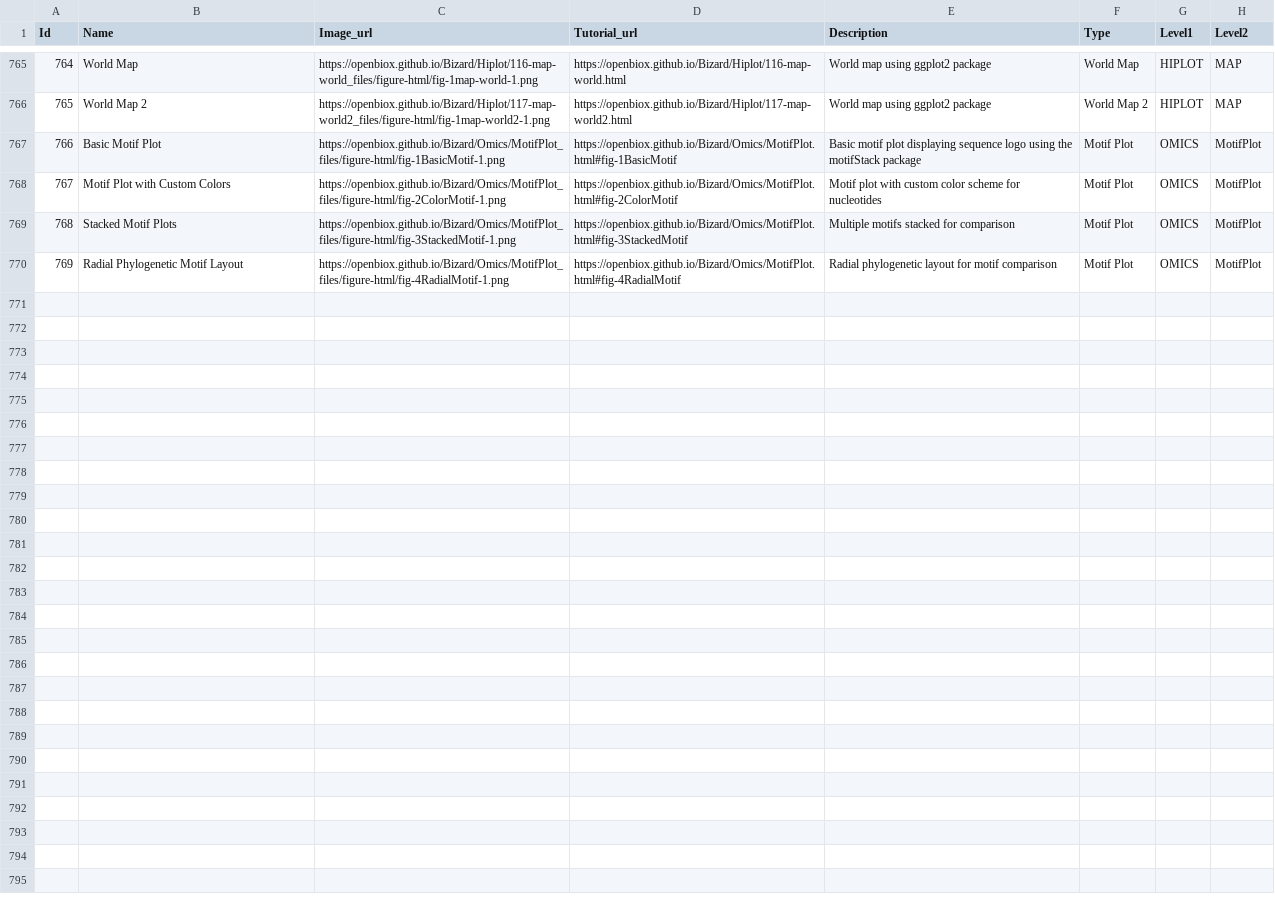
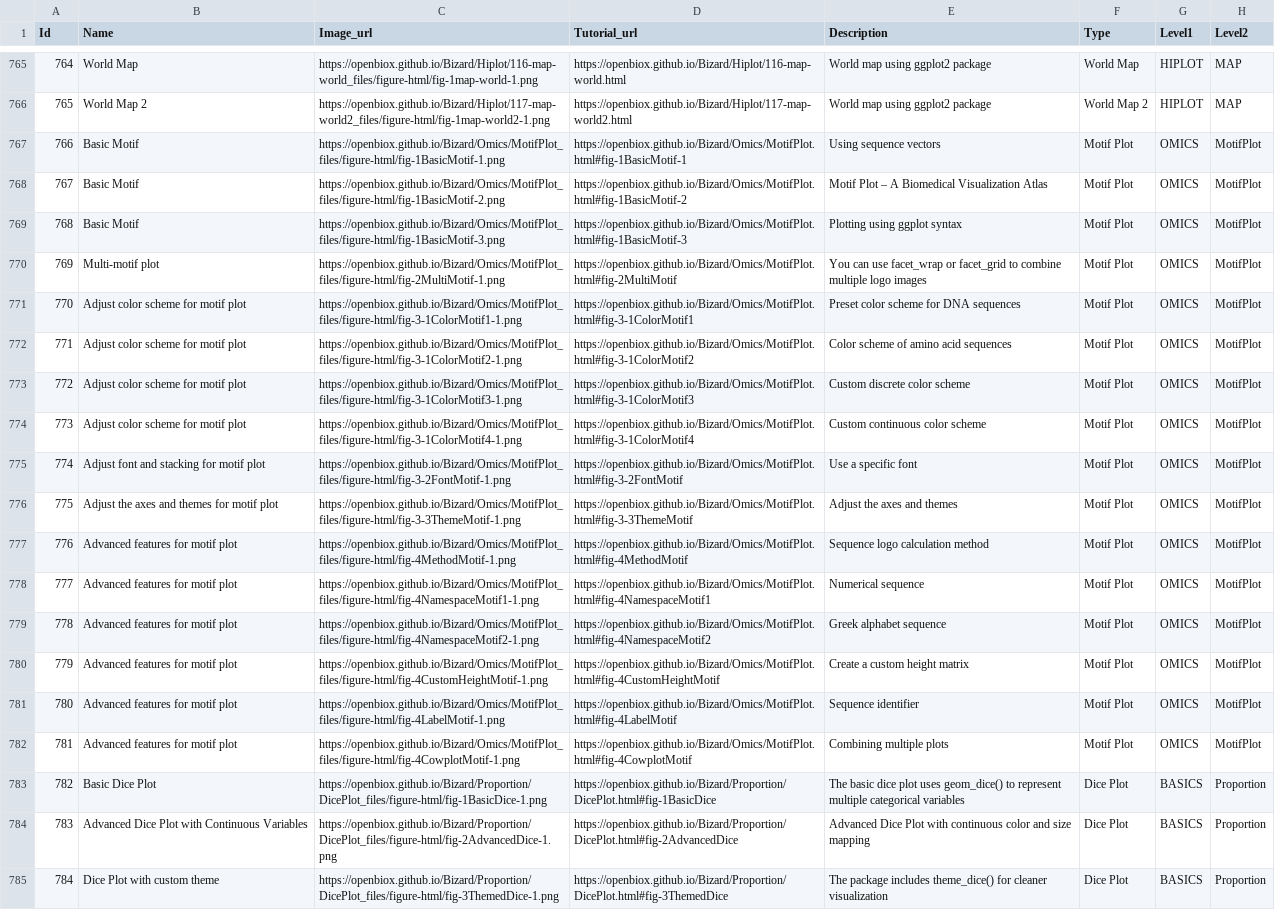
Before and after one commit to yanbin85/Bizard, a CSV file: files/gallery_data.csv, drawn as a sheet; only a part is shown, gaps mark what is left out; addresses are those after the commit; the diff covers the shown part only; the diff names each change by its address in the sheet, - before the commit and + after, or states it on an @@ line.

Commit message:
Add gallery

```diff
--- a/files/gallery_data.csv
+++ b/files/gallery_data.csv
-B767 (Name): Basic Motif Plot
+B767 (Name): Basic Motif
-D767 (Tutorial_url): https://openbiox.github.io/Bizard/Omics/MotifPlot.html#fig-1BasicMotif
+D767 (Tutorial_url): https://openbiox.github.io/Bizard/Omics/MotifPlot.html#fig-1BasicMotif-1
-E767 (Description): Basic motif plot displaying sequence logo using the motifStack package
+E767 (Description): Using sequence vectors
+row 768: 767 | Basic Motif | https://openbiox.github.io/Bizard/Omics/MotifPlot_files/figure-html/fig-1BasicMotif-2.png | https://openbiox.github.io/Bizard/Omics/MotifPlot.html#fig-1BasicMotif-2 | Motif Plot – A Biomedical Visualization Atlas | Motif Plot | OMICS | MotifPlot
+row 769: 768 | Basic Motif | https://openbiox.github.io/Bizard/Omics/MotifPlot_files/figure-html/fig-1BasicMotif-3.png | https://openbiox.github.io/Bizard/Omics/MotifPlot.html#fig-1BasicMotif-3 | Plotting using ggplot syntax | Motif Plot | OMICS | MotifPlot
+row 770: 769 | Multi-motif plot | https://openbiox.github.io/Bizard/Omics/MotifPlot_files/figure-html/fig-2MultiMotif-1.png | https://openbiox.github.io/Bizard/Omics/MotifPlot.html#fig-2MultiMotif | You can use facet_wrap or facet_grid to combine multiple logo images | Motif Plot | OMICS | MotifPlot
+row 771: 770 | Adjust color scheme for motif plot | https://openbiox.github.io/Bizard/Omics/MotifPlot_files/figure-html/fig-3-1ColorMotif1-1.png | https://openbiox.github.io/Bizard/Omics/MotifPlot.html#fig-3-1ColorMotif1 | Preset color scheme for DNA sequences | Motif Plot | OMICS | MotifPlot
@@ column A (Id) renumbered between rows 772 and 782 @@
-B772 (Name): Motif Plot with Custom Colors
+B772 (Name): Adjust color scheme for motif plot
-C772 (Image_url): https://openbiox.github.io/Bizard/Omics/MotifPlot_files/figure-html/fig-2ColorMotif-1.png
+C772 (Image_url): https://openbiox.github.io/Bizard/Omics/MotifPlot_files/figure-html/fig-3-1ColorMotif2-1.png
-D772 (Tutorial_url): https://openbiox.github.io/Bizard/Omics/MotifPlot.html#fig-2ColorMotif
+D772 (Tutorial_url): https://openbiox.github.io/Bizard/Omics/MotifPlot.html#fig-3-1ColorMotif2
-E772 (Description): Motif plot with custom color scheme for nucleotides
+E772 (Description): Color scheme of amino acid sequences
+row 773: 772 | Adjust color scheme for motif plot | https://openbiox.github.io/Bizard/Omics/MotifPlot_files/figure-html/fig-3-1ColorMotif3-1.png | https://openbiox.github.io/Bizard/Omics/MotifPlot.html#fig-3-1ColorMotif3 | Custom discrete color scheme | Motif Plot | OMICS | MotifPlot
+row 774: 773 | Adjust color scheme for motif plot | https://openbiox.github.io/Bizard/Omics/MotifPlot_files/figure-html/fig-3-1ColorMotif4-1.png | https://openbiox.github.io/Bizard/Omics/MotifPlot.html#fig-3-1ColorMotif4 | Custom continuous color scheme | Motif Plot | OMICS | MotifPlot
+row 775: 774 | Adjust font and stacking for motif plot | https://openbiox.github.io/Bizard/Omics/MotifPlot_files/figure-html/fig-3-2FontMotif-1.png | https://openbiox.github.io/Bizard/Omics/MotifPlot.html#fig-3-2FontMotif | Use a specific font | Motif Plot | OMICS | MotifPlot
+row 776: 775 | Adjust the axes and themes for motif plot | https://openbiox.github.io/Bizard/Omics/MotifPlot_files/figure-html/fig-3-3ThemeMotif-1.png | https://openbiox.github.io/Bizard/Omics/MotifPlot.html#fig-3-3ThemeMotif | Adjust the axes and themes | Motif Plot | OMICS | MotifPlot
-B777 (Name): Stacked Motif Plots
+B777 (Name): Advanced features for motif plot
-C777 (Image_url): https://openbiox.github.io/Bizard/Omics/MotifPlot_files/figure-html/fig-3StackedMotif-1.png
+C777 (Image_url): https://openbiox.github.io/Bizard/Omics/MotifPlot_files/figure-html/fig-4MethodMotif-1.png
-D777 (Tutorial_url): https://openbiox.github.io/Bizard/Omics/MotifPlot.html#fig-3StackedMotif
+D777 (Tutorial_url): https://openbiox.github.io/Bizard/Omics/MotifPlot.html#fig-4MethodMotif
-E777 (Description): Multiple motifs stacked for comparison
+E777 (Description): Sequence logo calculation method
+row 778: 777 | Advanced features for motif plot | https://openbiox.github.io/Bizard/Omics/MotifPlot_files/figure-html/fig-4NamespaceMotif1-1.png | https://openbiox.github.io/Bizard/Omics/MotifPlot.html#fig-4NamespaceMotif1 | Numerical sequence | Motif Plot | OMICS | MotifPlot
+row 779: 778 | Advanced features for motif plot | https://openbiox.github.io/Bizard/Omics/MotifPlot_files/figure-html/fig-4NamespaceMotif2-1.png | https://openbiox.github.io/Bizard/Omics/MotifPlot.html#fig-4NamespaceMotif2 | Greek alphabet sequence | Motif Plot | OMICS | MotifPlot
+row 780: 779 | Advanced features for motif plot | https://openbiox.github.io/Bizard/Omics/MotifPlot_files/figure-html/fig-4CustomHeightMotif-1.png | https://openbiox.github.io/Bizard/Omics/MotifPlot.html#fig-4CustomHeightMotif | Create a custom height matrix | Motif Plot | OMICS | MotifPlot
+row 781: 780 | Advanced features for motif plot | https://openbiox.github.io/Bizard/Omics/MotifPlot_files/figure-html/fig-4LabelMotif-1.png | https://openbiox.github.io/Bizard/Omics/MotifPlot.html#fig-4LabelMotif | Sequence identifier | Motif Plot | OMICS | MotifPlot
-B782 (Name): Radial Phylogenetic Motif Layout
+B782 (Name): Advanced features for motif plot
-C782 (Image_url): https://openbiox.github.io/Bizard/Omics/MotifPlot_files/figure-html/fig-4RadialMotif-1.png
+C782 (Image_url): https://openbiox.github.io/Bizard/Omics/MotifPlot_files/figure-html/fig-4CowplotMotif-1.png
-D782 (Tutorial_url): https://openbiox.github.io/Bizard/Omics/MotifPlot.html#fig-4RadialMotif
+D782 (Tutorial_url): https://openbiox.github.io/Bizard/Omics/MotifPlot.html#fig-4CowplotMotif
-E782 (Description): Radial phylogenetic layout for motif comparison
+E782 (Description): Combining multiple plots
+row 783: 782 | Basic Dice Plot | https://openbiox.github.io/Bizard/Proportion/DicePlot_files/figure-html/fig-1BasicDice-1.png | https://openbiox.github.io/Bizard/Proportion/DicePlot.html#fig-1BasicDice | The basic dice plot uses geom_dice() to represent multiple categorical variables | Dice Plot | BASICS | Proportion
+row 784: 783 | Advanced Dice Plot with Continuous Variables | https://openbiox.github.io/Bizard/Proportion/DicePlot_files/figure-html/fig-2AdvancedDice-1.png | https://openbiox.github.io/Bizard/Proportion/DicePlot.html#fig-2AdvancedDice | Advanced Dice Plot with continuous color and size mapping | Dice Plot | BASICS | Proportion
+row 785: 784 | Dice Plot with custom theme | https://openbiox.github.io/Bizard/Proportion/DicePlot_files/figure-html/fig-3ThemedDice-1.png | https://openbiox.github.io/Bizard/Proportion/DicePlot.html#fig-3ThemedDice | The package includes theme_dice() for cleaner visualization | Dice Plot | BASICS | Proportion
```
Also changed, not shown: 2 added rows elsewhere in this file, files/gallery_data_zh.csv, 2 other files.
